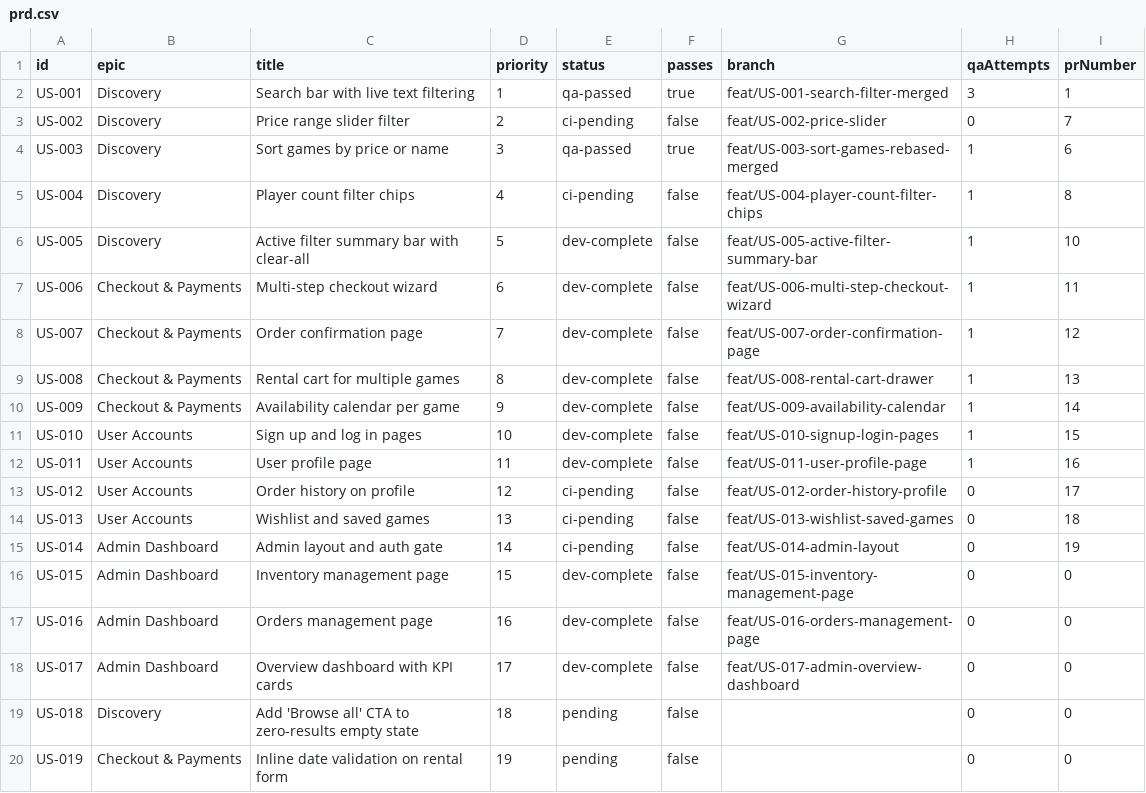
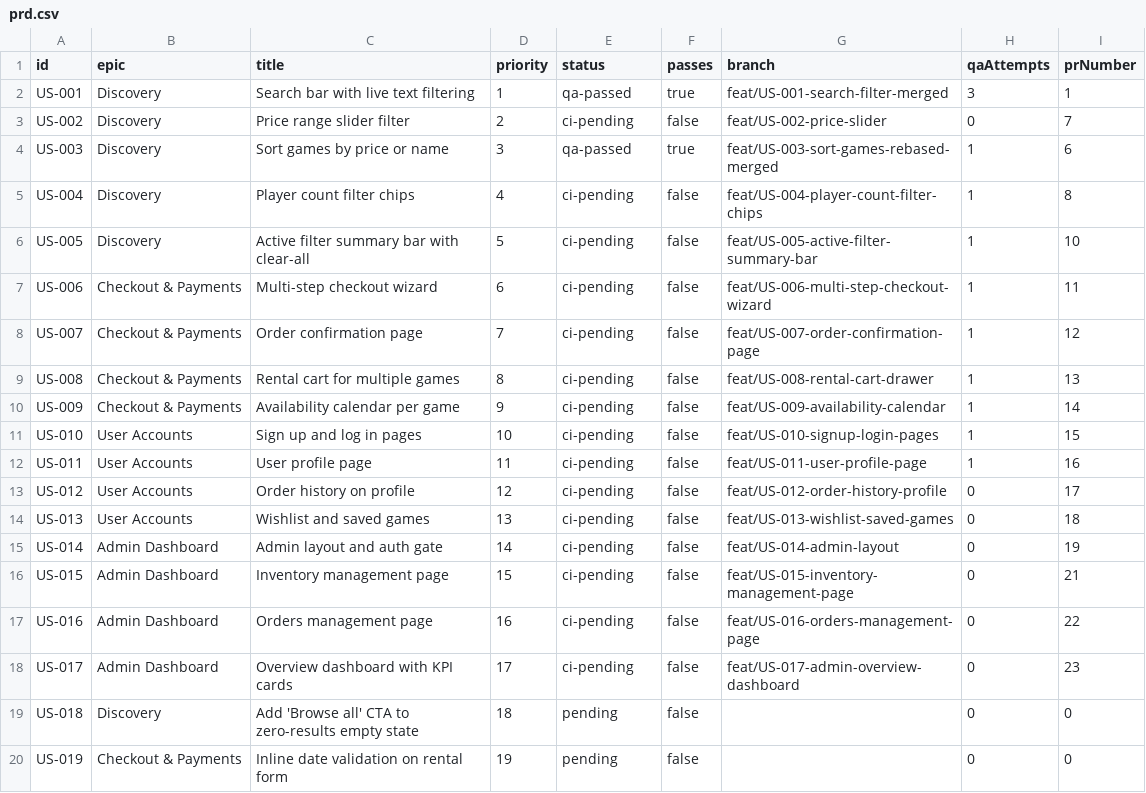
Before and after one commit to baburam1985/RentAGame, a CSV file: scripts/ralph/prd.csv, drawn as a sheet; only a part is shown.

```diff
--- a/scripts/ralph/prd.csv
+++ b/scripts/ralph/prd.csv
@@ -5,9 +5,9 @@ US-003,Discovery,"Sort games by price or name",3,qa-passed,true,feat/US-003-sort
 US-004,Discovery,"Player count filter chips",4,ci-pending,false,feat/US-004-player-count-filter-chips,1,8
-US-005,Discovery,"Active filter summary bar with clear-all",5,dev-complete,false,feat/US-005-active-filter-summary-bar,1,10
-US-006,Checkout & Payments,"Multi-step checkout wizard",6,dev-complete,false,feat/US-006-multi-step-checkout-wizard,1,11
-US-007,Checkout & Payments,"Order confirmation page",7,dev-complete,false,feat/US-007-order-confirmation-page,1,12
-US-008,Checkout & Payments,"Rental cart for multiple games",8,dev-complete,false,feat/US-008-rental-cart-drawer,1,13
-US-009,Checkout & Payments,"Availability calendar per game",9,dev-complete,false,feat/US-009-availability-calendar,1,14
-US-010,User Accounts,"Sign up and log in pages",10,dev-complete,false,feat/US-010-signup-login-pages,1,15
-US-011,User Accounts,"User profile page",11,dev-complete,false,feat/US-011-user-profile-page,1,16
+US-005,Discovery,"Active filter summary bar with clear-all",5,ci-pending,false,feat/US-005-active-filter-summary-bar,1,10
+US-006,Checkout & Payments,"Multi-step checkout wizard",6,ci-pending,false,feat/US-006-multi-step-checkout-wizard,1,11
+US-007,Checkout & Payments,"Order confirmation page",7,ci-pending,false,feat/US-007-order-confirmation-page,1,12
+US-008,Checkout & Payments,"Rental cart for multiple games",8,ci-pending,false,feat/US-008-rental-cart-drawer,1,13
+US-009,Checkout & Payments,"Availability calendar per game",9,ci-pending,false,feat/US-009-availability-calendar,1,14
+US-010,User Accounts,"Sign up and log in pages",10,ci-pending,false,feat/US-010-signup-login-pages,1,15
+US-011,User Accounts,"User profile page",11,ci-pending,false,feat/US-011-user-profile-page,1,16
 US-012,User Accounts,"Order history on profile",12,ci-pending,false,feat/US-012-order-history-profile,0,17
@@ -15,5 +15,5 @@ US-013,User Accounts,"Wishlist and saved games",13,ci-pending,false,feat/US-013-
 US-014,Admin Dashboard,"Admin layout and auth gate",14,ci-pending,false,feat/US-014-admin-layout,0,19
-US-015,Admin Dashboard,"Inventory management page",15,dev-complete,false,feat/US-015-inventory-management-page,0,0
-US-016,Admin Dashboard,"Orders management page",16,dev-complete,false,feat/US-016-orders-management-page,0,0
-US-017,Admin Dashboard,"Overview dashboard with KPI cards",17,dev-complete,false,feat/US-017-admin-overview-dashboard,0,0
+US-015,Admin Dashboard,"Inventory management page",15,ci-pending,false,feat/US-015-inventory-management-page,0,21
+US-016,Admin Dashboard,"Orders management page",16,ci-pending,false,feat/US-016-orders-management-page,0,22
+US-017,Admin Dashboard,"Overview dashboard with KPI cards",17,ci-pending,false,feat/US-017-admin-overview-dashboard,0,23
 US-018,Discovery,"Add 'Browse all' CTA to zero-results empty state",18,pending,false,,0,0
```
Also changed, not shown: 11 other files.
